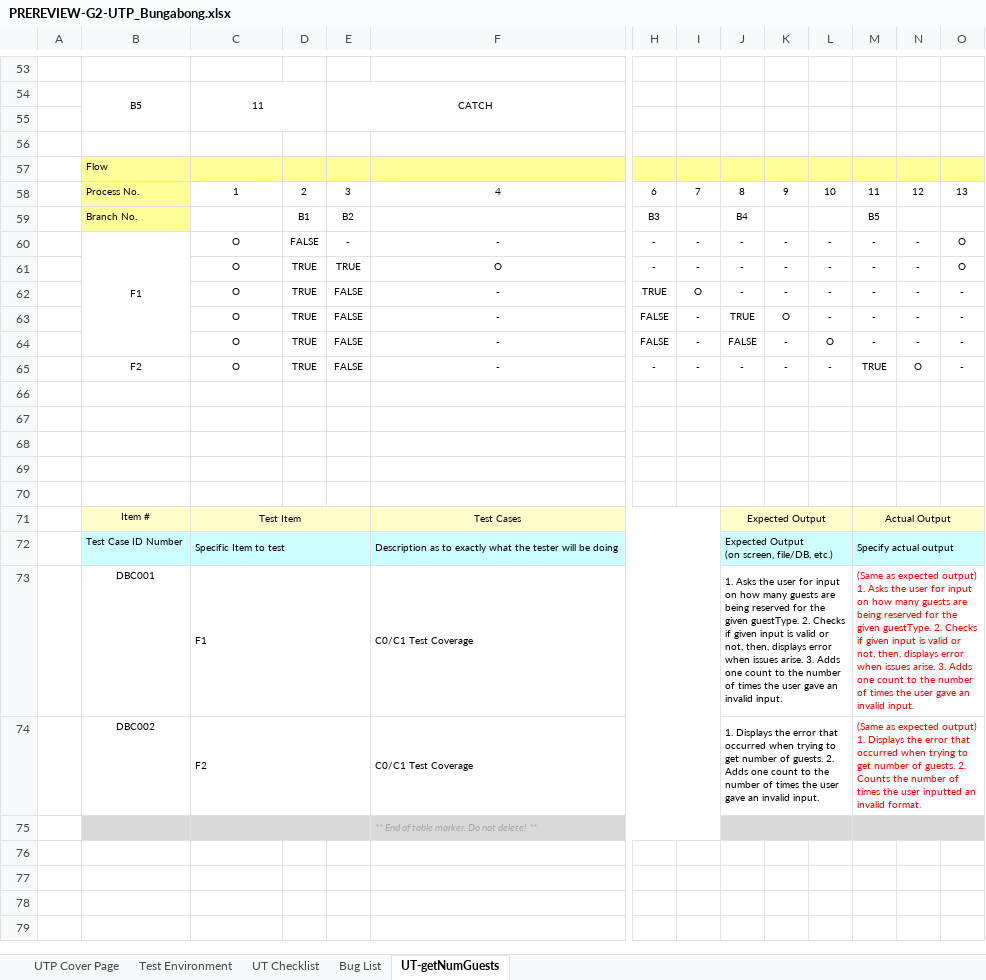
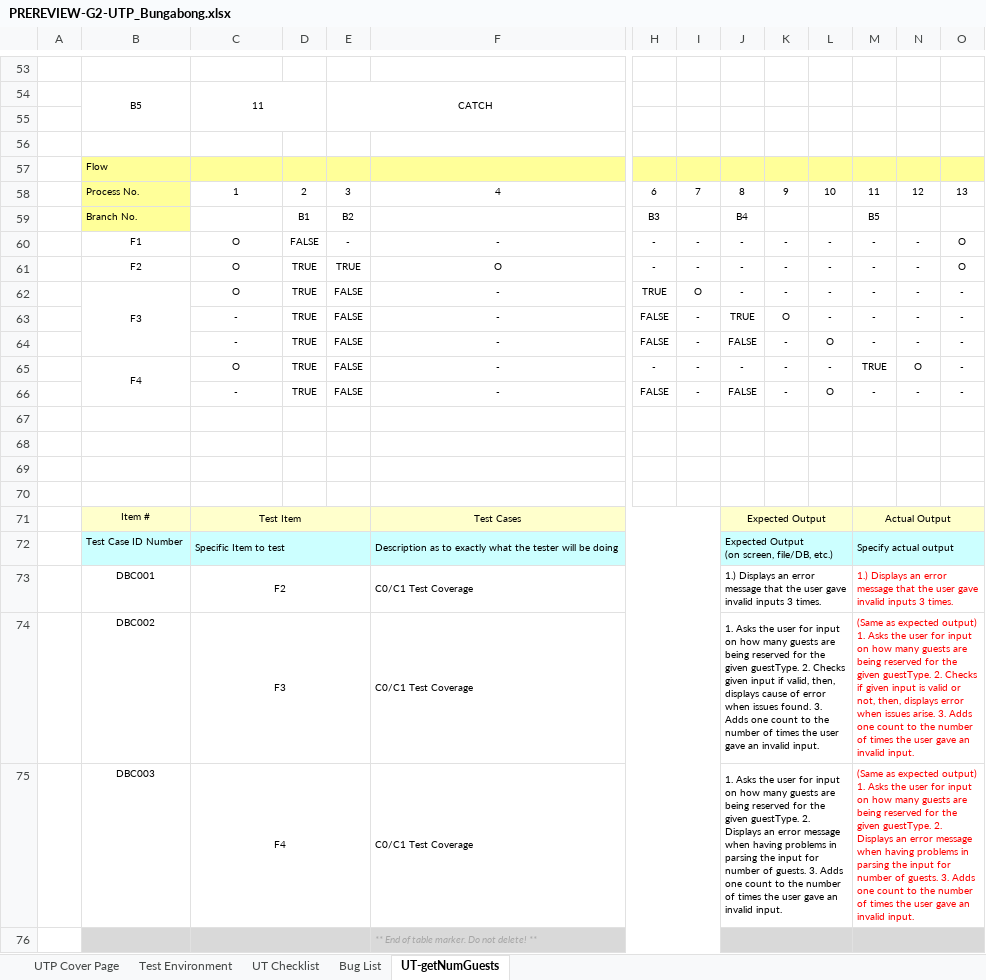
Before and after one commit to ACTIONB34/JavaG2, an Excel workbook: G2-UTP/PREREVIEW-G2-UTP_Bungabong.xlsx, sheet UT-getNumGuests, drawn as a sheet; only a part is shown, gaps mark what is left out; values as stored, in another font and other column widths than the file's, no borders; removed rows and columns are numbered as before the commit, all else as after; rows hold the shown columns only; ↵ is a line break in a cell; the diff names each change by its address in the sheet, - before the commit and + after, or states it on an @@ line.

Commit message:
modified utp

```diff
--- a/G2-UTP/PREREVIEW-G2-UTP_Bungabong.xlsx (sheet UT-getNumGuests)
+++ b/G2-UTP/PREREVIEW-G2-UTP_Bungabong.xlsx (sheet UT-getNumGuests)
-B60:B64 merged
-B61: (empty)
+B61: F2
-B62: (empty)
+B62: F3
+B62:B64 merged
-C63:C64: O
+C63:C64: -
-B65: F2
+B65: F4
+B65:B66 merged
-row 66: (empty)
+row 66:  |  | - | TRUE | FALSE | - | FALSE | - | FALSE | - | O | - | - | -
-C73: F1
+C73: F2
-C73:C74 alignment: left
+C73:C74 alignment: center
-J73: 1. Asks the user for input on how many guests are being reserved for the given guestType. 2. Checks if given input is valid or not, then, displays error when issues arise. 3. Adds one count to the number of times the user gave an invalid input.
+J73: 1.) Displays an error message that the user gave invalid inputs 3 times.
-M73: (Same as expected output) ↵ 1. Asks the user for input on how many guests are being reserved for the given guestType. 2. Checks if given input is valid or not, then, displays error when issues arise. 3. Adds one count to the number of times the user gave an invalid input.
+M73: 1.) Displays an error message that the user gave invalid inputs 3 times.
-C74: F2
+C74: F3
-J74: 1. Displays the error that occurred when trying to get number of guests. 2. Adds one…
+J74: 1. Asks the user for input on how many guests are being reserved for the given guestType. 2. Checks given input if valid, then, displays cause of error when issues found. 3. Adds one…
-M74: …output) 1. Displays the error that occurred when trying to get number of guests. 2. Counts the number of times the user inputted an invalid format.
+M74: …output) 1. Asks the user for input on how many guests are being reserved for the given guestType. 2. Checks if given input is valid or not, then, displays error when issues arise. 3. Adds one count to the number of times the user gave an invalid input.
+row 75:  | DBC003 | F4 |  |  | C0/C1 Test Coverage |  |  | 1. Asks the user for input on how many guests are being reserved for the given guestType. 2. Displays an error message when having problems in parsing the input for number of guests. 3. Adds one count to the number of times the user gave an invalid input. |  |  | (Same as expected output) 1. Asks the user for input on how many guests are being reserved for the given guestType. 2. Displays an error message when having problems in parsing the input for number of guests. 3. Adds one count to the number of times the user gave an invalid input.
```
Also changed, not shown: sheet UTP Cover Page, formulas that keep their value.
